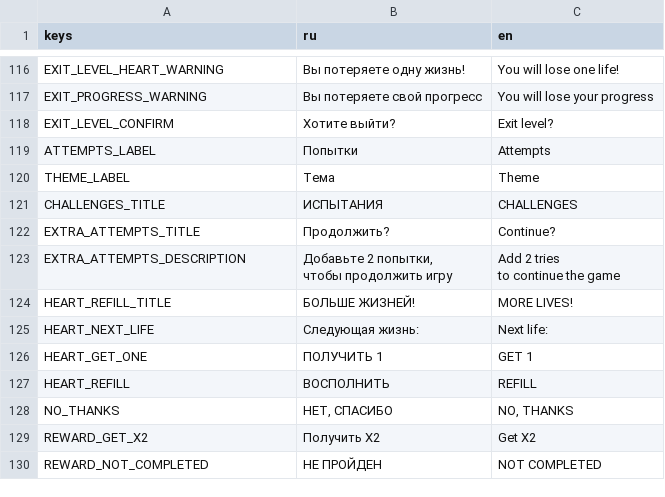
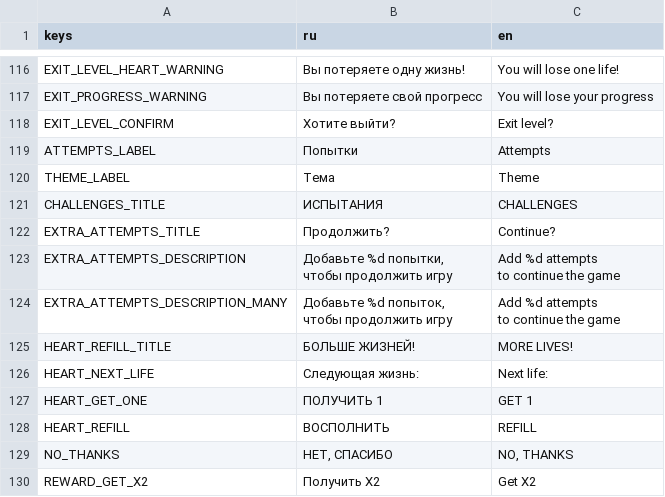
Before and after one commit to trinarr/hangman20_godot, a CSV file: localization/translations.csv, drawn as a sheet; only a part is shown, gaps mark what is left out; the shorter side is filled out with more unchanged rows.

```diff
--- a/localization/translations.csv
+++ b/localization/translations.csv
@@ -128,5 +128,8 @@ CHALLENGES_TITLE,ИСПЫТАНИЯ,CHALLENGES
 EXTRA_ATTEMPTS_TITLE,Продолжить?,Continue?
-EXTRA_ATTEMPTS_DESCRIPTION,"Добавьте 2 попытки,
-чтобы продолжить игру","Add 2 tries
-to continue the game"
+EXTRA_ATTEMPTS_DESCRIPTION,"Добавьте %d попытки,
+чтобы продолжить игру","Add %d attempts
+to continue the game"
+EXTRA_ATTEMPTS_DESCRIPTION_MANY,"Добавьте %d попыток,
+чтобы продолжить игру","Add %d attempts
+to continue the game"
 HEART_REFILL_TITLE,БОЛЬШЕ ЖИЗНЕЙ!,MORE LIVES!
```
Also changed, not shown: 7 other files.
